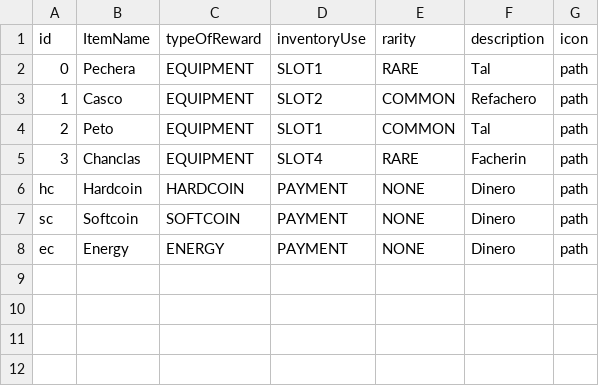
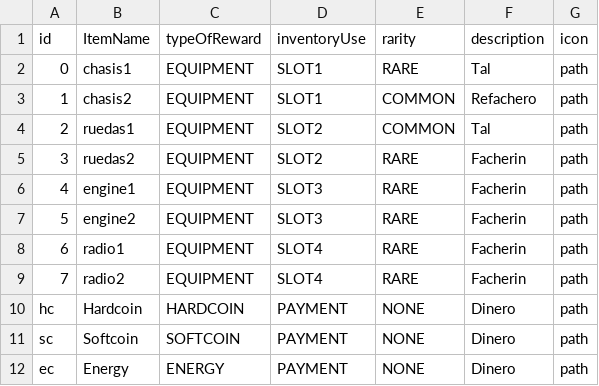
Before and after one commit to dededec/TemplateArquero, a CSV file: Assets/Resources/ItemDatabase.csv, drawn as a sheet.

```diff
--- a/Assets/Resources/ItemDatabase.csv
+++ b/Assets/Resources/ItemDatabase.csv
@@ -1,6 +1,10 @@
 id,ItemName,typeOfReward,inventoryUse,rarity,description,icon
-0,Pechera,EQUIPMENT,SLOT1,RARE,Tal,path
-1,Casco,EQUIPMENT,SLOT2,COMMON,Refachero,path
-2,Peto,EQUIPMENT,SLOT1,COMMON,Tal,path
-3,Chanclas,EQUIPMENT,SLOT4,RARE,Facherin,path
+0,chasis1,EQUIPMENT,SLOT1,RARE,Tal,path
+1,chasis2,EQUIPMENT,SLOT1,COMMON,Refachero,path
+2,ruedas1,EQUIPMENT,SLOT2,COMMON,Tal,path
+3,ruedas2,EQUIPMENT,SLOT2,RARE,Facherin,path
+4,engine1,EQUIPMENT,SLOT3,RARE,Facherin,path
+5,engine2,EQUIPMENT,SLOT3,RARE,Facherin,path
+6,radio1,EQUIPMENT,SLOT4,RARE,Facherin,path
+7,radio2,EQUIPMENT,SLOT4,RARE,Facherin,path
 hc,Hardcoin,HARDCOIN,PAYMENT,NONE,Dinero,path
```
Also changed, not shown: 27 other files.
